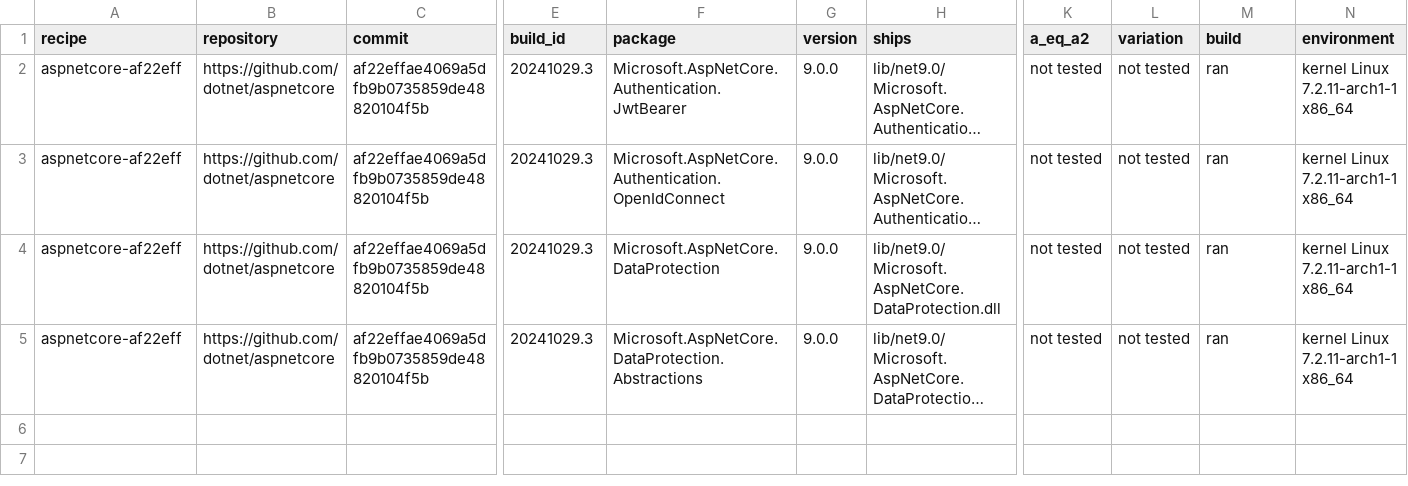
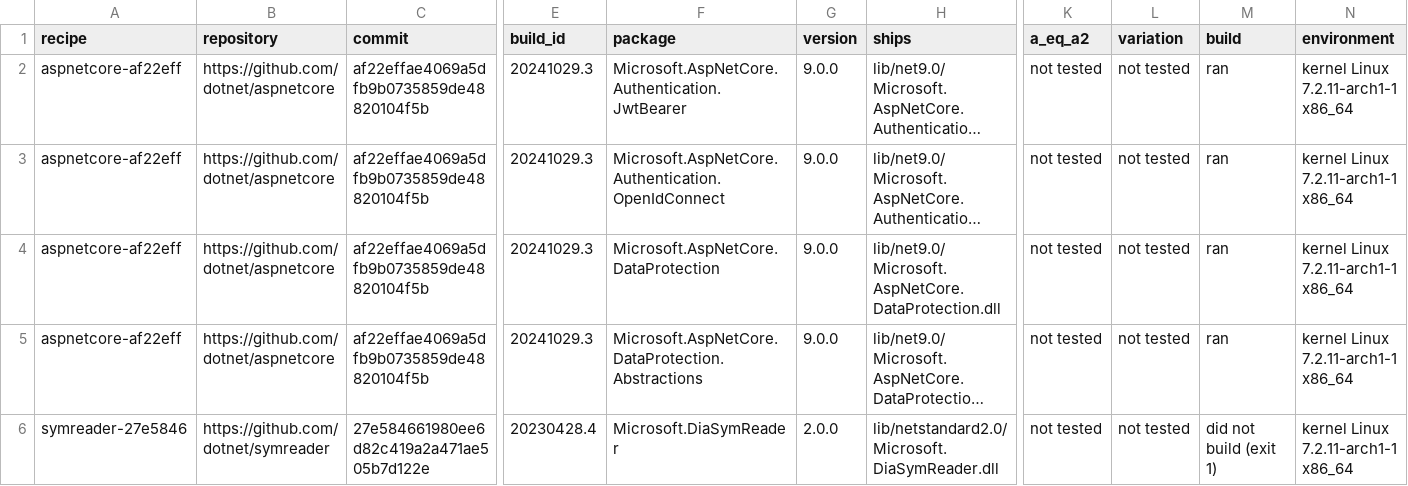
Before and after one commit to peterjuulm/Speciale2026, a TSV file: dependencies/data/2026-10-27-nupkg-repository-build/results.tsv, drawn as a sheet; only a part is shown, gaps mark what is left out; long unchanged cells end in …; rows hold the shown columns only; the diff names each change by its address in the sheet, - before the commit and + after, or states it on an @@ line.

Commit message:
Repository build symreader-27e5846: 0 of 1 compared

```diff
--- a/dependencies/data/2026-10-27-nupkg-repository-build/results.tsv
+++ b/dependencies/data/2026-10-27-nupkg-repository-build/results.tsv
+row 6: symreader-27e5846 | https://github.com/dotnet/symreader | 27e584661980ee6d82c419a2a471ae505b7d122e | 20230428.4 | Microsoft.DiaSymReader | 2.0.0 | lib/netstandard2.0/Microsoft.DiaSymReader.dll | not tested | not tested | did not build (exit 1) | kernel Linux 7.2.11-arch1-1 x86_64
```
Also changed, not shown: 10 other files.
